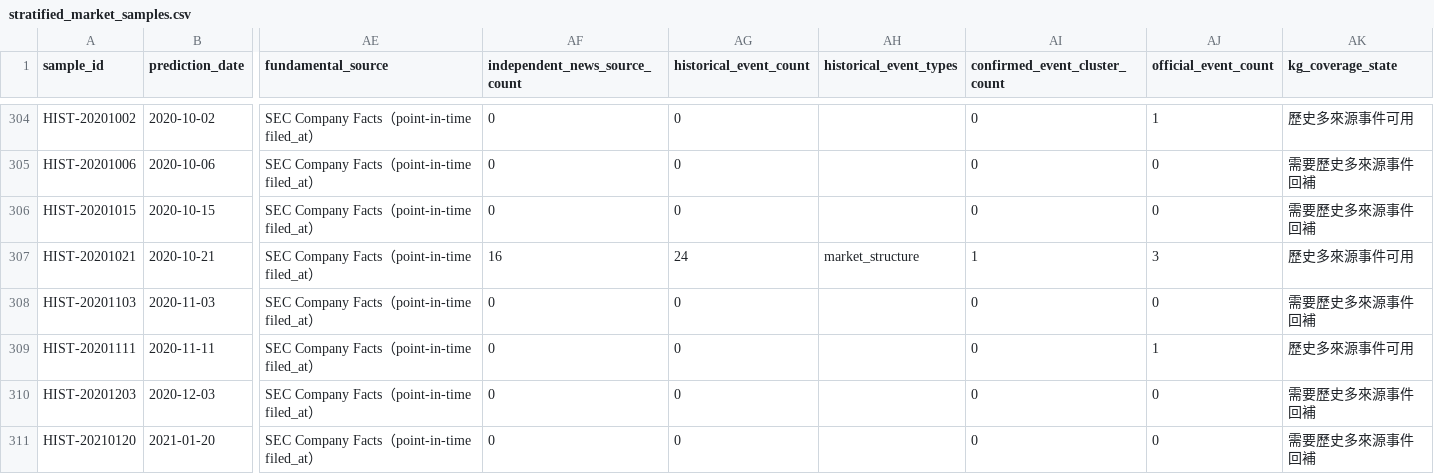
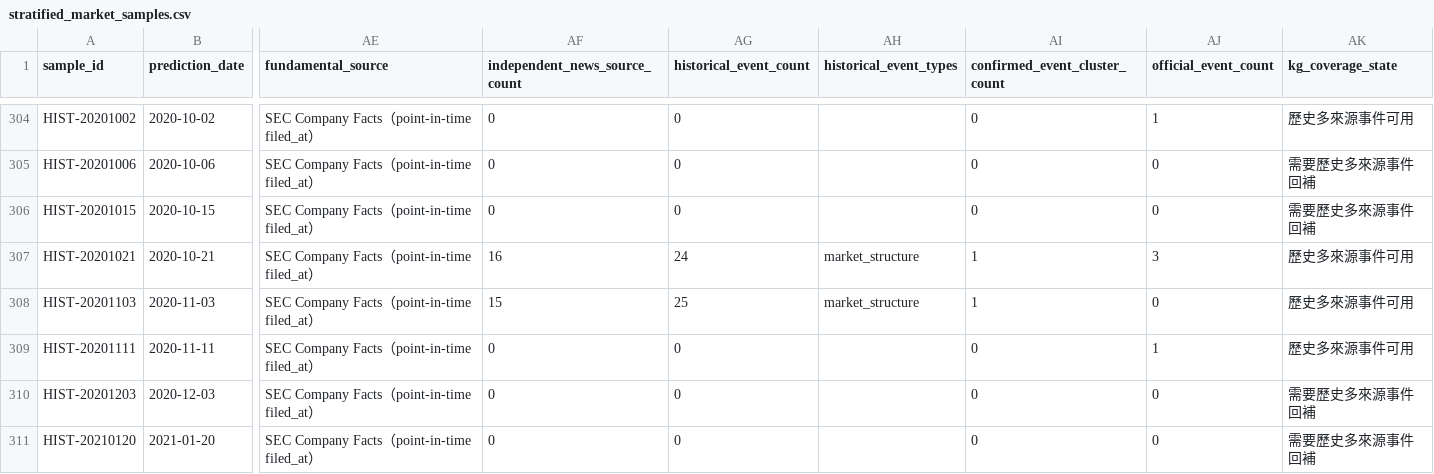
Before and after one commit to eric07079207-star/tech-market-monitor, a CSV file: data/觀察版資料/07_預測驗證/stratified_market_samples.csv, drawn as a sheet; only a part is shown, gaps mark what is left out; the diff covers the shown part only; the diff names each change by its address in the sheet, - before the commit and + after, or states it on an @@ line.

```diff
--- a/data/觀察版資料/07_預測驗證/stratified_market_samples.csv
+++ b/data/觀察版資料/07_預測驗證/stratified_market_samples.csv
-AF308 (independent_news_source_count): 0
+AF308 (independent_news_source_count): 15
-AG308 (historical_event_count): 0
+AG308 (historical_event_count): 25
-AH308 (historical_event_types): (empty)
+AH308 (historical_event_types): market_structure
-AI308 (confirmed_event_cluster_count): 0
+AI308 (confirmed_event_cluster_count): 1
-AK308 (kg_coverage_state): 需要歷史多來源事件回補
+AK308 (kg_coverage_state): 歷史多來源事件可用
```
Also changed, not shown: 47 edited cells elsewhere in this file, data/觀察版資料/00_資料說明/資料清單.csv, data/觀察版資料/07_預測驗證/historical_kg_backtest.csv, 15 other files.
